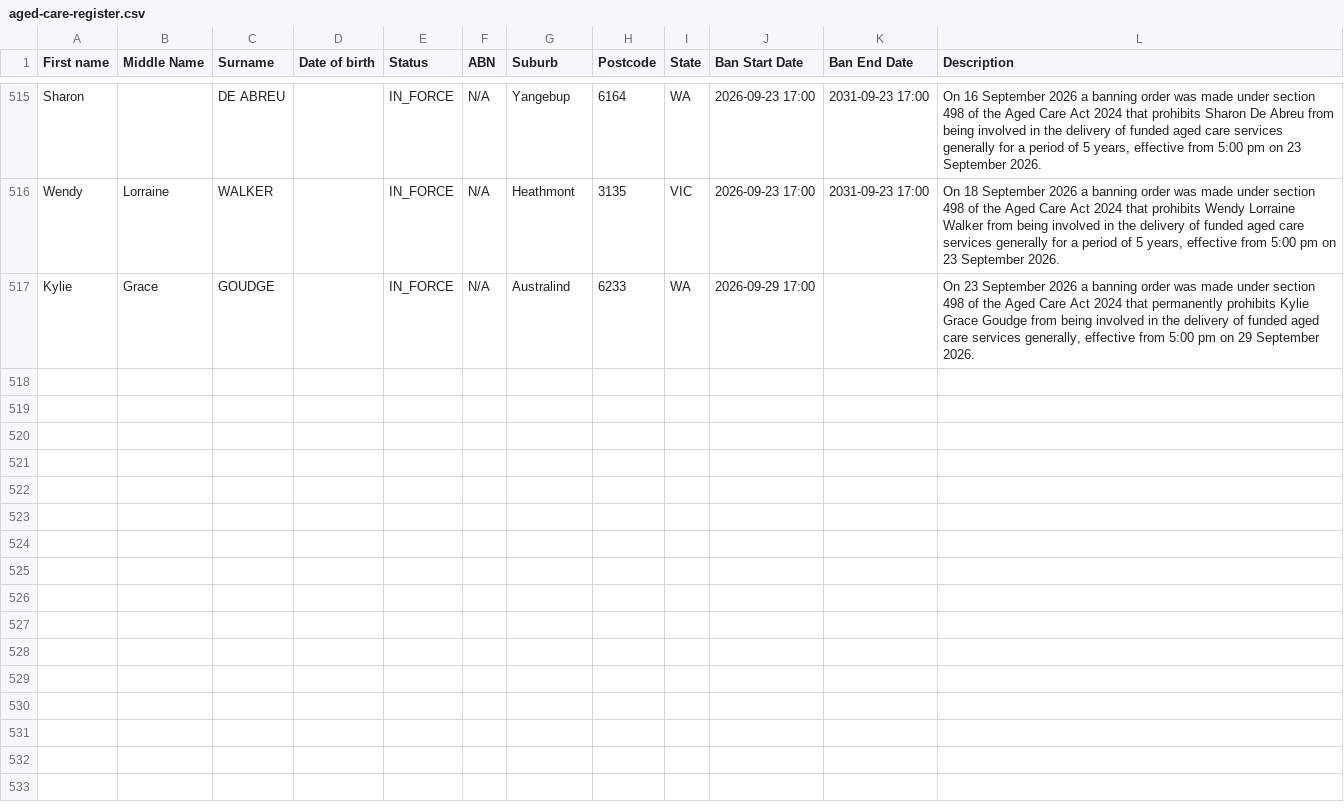
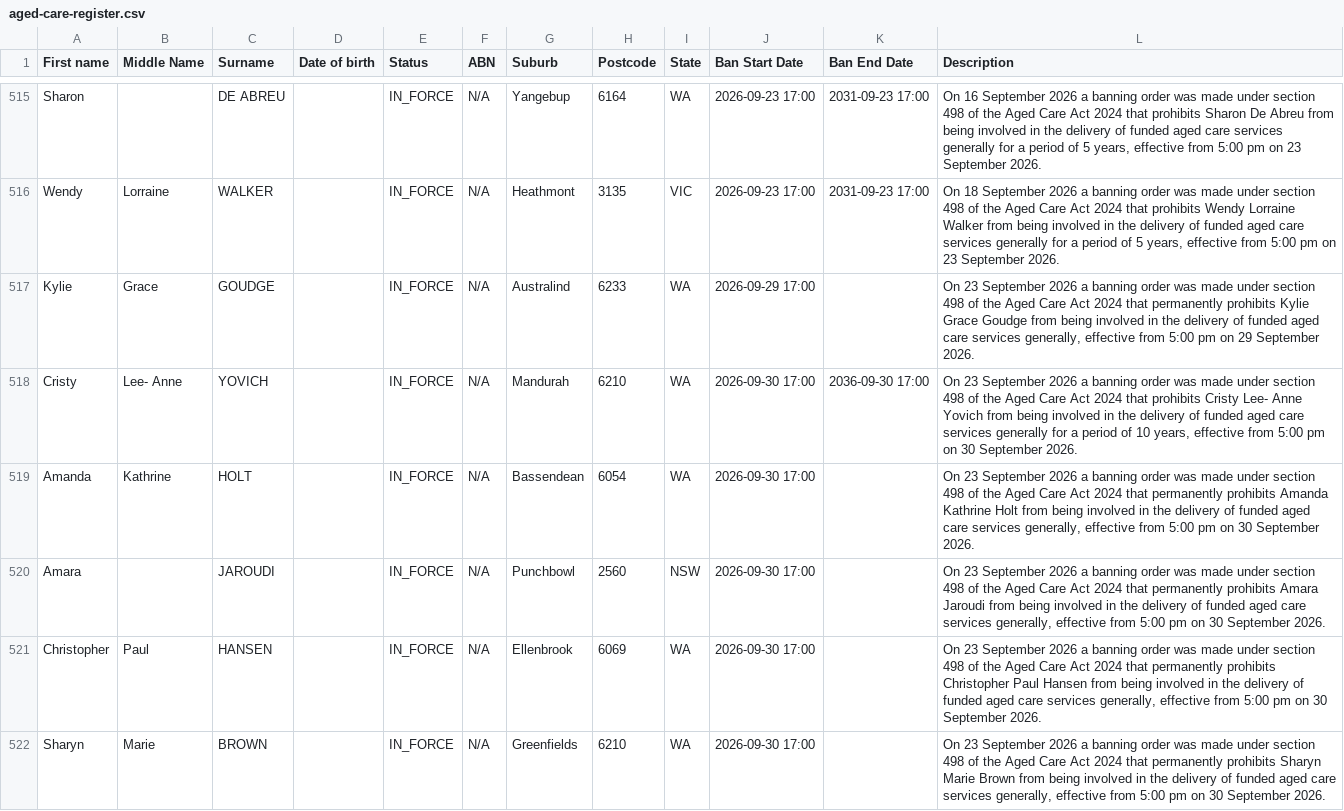
Before and after one commit to dovida-stuff/bancheck, a CSV file: aged-care-register.csv, drawn as a sheet; only a part is shown, gaps mark what is left out; the diff covers the shown part only; the diff names each change by its address in the sheet, - before the commit and + after, or states it on an @@ line.

```diff
--- a/aged-care-register.csv
+++ b/aged-care-register.csv
+row 518: Cristy | Lee- Anne | YOVICH |  | IN_FORCE | N/A | Mandurah | 6210 | WA | 2026-09-30 17:00 | 2036-09-30 17:00 | On 23 September 2026 a banning order was made under section 498 of the Aged Care Act 2024 that prohibits Cristy Lee- Anne Yovich from being involved in the delivery of funded aged care services generally for a period of 10 years, effective from 5:00 pm on 30 September 2026.
+row 519: Amanda | Kathrine | HOLT |  | IN_FORCE | N/A | Bassendean | 6054 | WA | 2026-09-30 17:00 |  | On 23 September 2026 a banning order was made under section 498 of the Aged Care Act 2024 that permanently prohibits Amanda Kathrine Holt from being involved in the delivery of funded aged care services generally, effective from 5:00 pm on 30 September 2026.
+row 520: Amara |  | JAROUDI |  | IN_FORCE | N/A | Punchbowl | 2560 | NSW | 2026-09-30 17:00 |  | On 23 September 2026 a banning order was made under section 498 of the Aged Care Act 2024 that permanently prohibits Amara Jaroudi from being involved in the delivery of funded aged care services generally, effective from 5:00 pm on 30 September 2026.
+row 521: Christopher | Paul | HANSEN |  | IN_FORCE | N/A | Ellenbrook | 6069 | WA | 2026-09-30 17:00 |  | On 23 September 2026 a banning order was made under section 498 of the Aged Care Act 2024 that permanently prohibits Christopher Paul Hansen from being involved in the delivery of funded aged care services generally, effective from 5:00 pm on 30 September 2026.
+row 522: Sharyn | Marie | BROWN |  | IN_FORCE | N/A | Greenfields | 6210 | WA | 2026-09-30 17:00 |  | On 23 September 2026 a banning order was made under section 498 of the Aged Care Act 2024 that permanently prohibits Sharyn Marie Brown from being involved in the delivery of funded aged care services generally, effective from 5:00 pm on 30 September 2026.
```
Also changed, not shown: 4 added rows elsewhere in this file, 1 other file.
